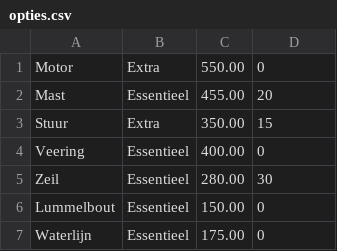
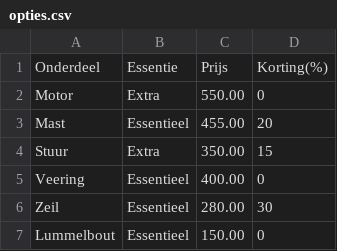
Before and after one commit to OutworldToast/PROJ1D, a CSV file: src/main/resources/opties.csv, drawn as a sheet; only a part is shown; the shorter side is filled out with more unchanged rows.

```diff
--- a/src/main/resources/opties.csv
+++ b/src/main/resources/opties.csv
@@ -1 +1,2 @@
+Onderdeel,Essentie,Prijs,Korting(%)
 Motor,Extra,550.00,0
```
Also changed, not shown: 2 other files.
